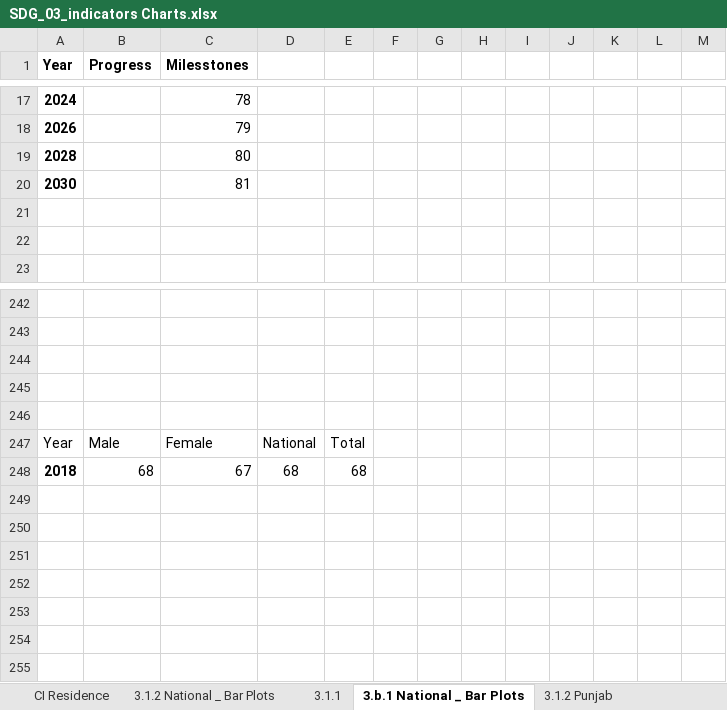
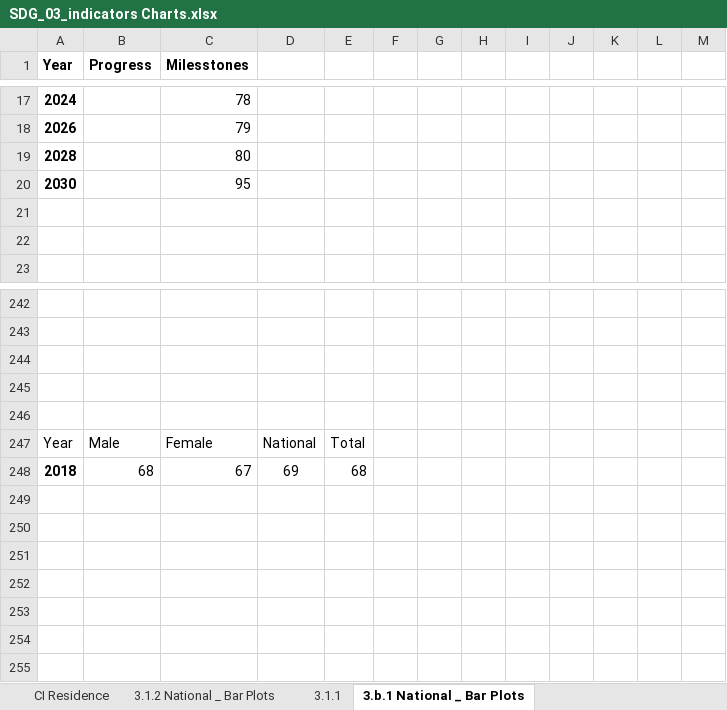
Before and after one commit to abdulbarimalik/Data-Analysis, an Excel workbook: SDG_03_indicators Charts.xlsx, sheet 3.b.1 National _ Bar Plots, drawn as a sheet; only a part is shown, gaps mark what is left out; values as stored, in another font and other column widths than the file's, no borders; charts and pictures not drawn; the diff names each change by its address in the sheet, - before the commit and + after, or states it on an @@ line.

```diff
--- a/SDG_03_indicators Charts.xlsx (sheet 3.b.1 National _ Bar Plots)
+++ b/SDG_03_indicators Charts.xlsx (sheet 3.b.1 National _ Bar Plots)
-sheet tab: 3.1.2 Punjab
-C20 (Milesstones): 81
+C20 (Milesstones): 95
-D248: 68
+D248: 69
```
Also changed, not shown: charts or pictures, SDG3 Indicators.xlsx, 3 other files.
